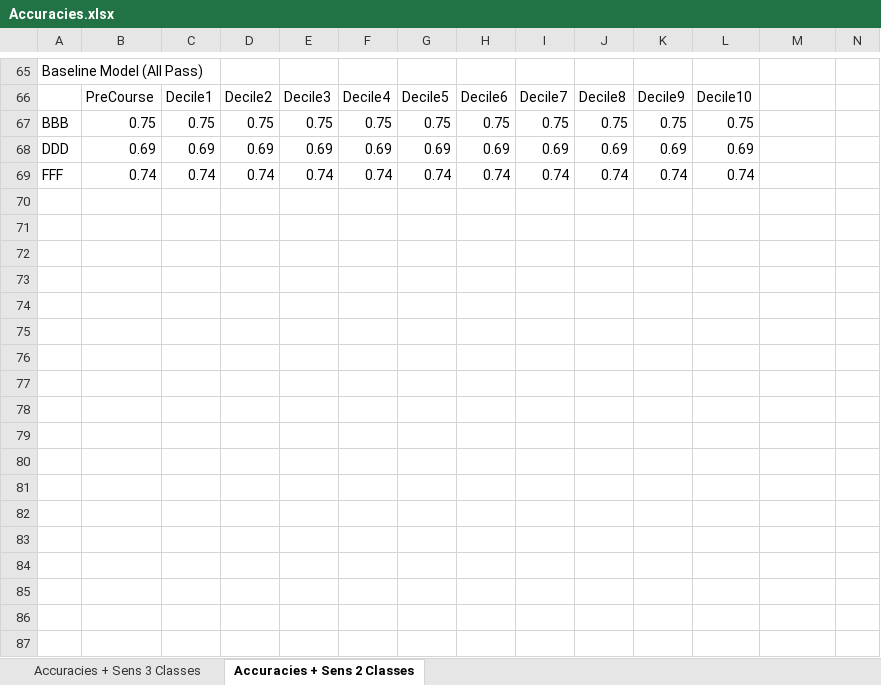
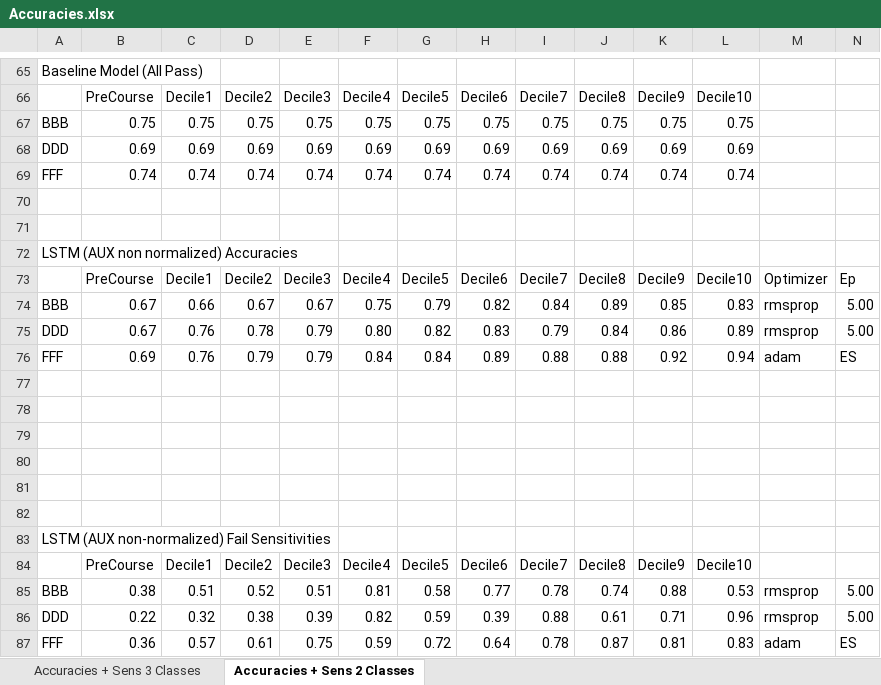
Before and after one commit to ChrisTheun/Deep-Learning-for-Learning-Analytics-Project, an Excel workbook: Results/Accuracies.xlsx, sheet Accuracies + Sens 2 Classes, drawn as a sheet; only a part is shown, gaps mark what is left out; values as stored, in another font and other column widths than the file's, no borders; charts and pictures not drawn; rows hold the shown columns only; the diff covers the shown part only; the diff names each change by its address in the sheet, - before the commit and + after, or states it on an @@ line.

Commit message:
normalized LSTM data and recalculated acc

```diff
--- a/Results/Accuracies.xlsx (sheet Accuracies + Sens 2 Classes)
+++ b/Results/Accuracies.xlsx (sheet Accuracies + Sens 2 Classes)
+row 70: (empty)
+row 71: (empty)
+row 72: LSTM (AUX non normalized) Accuracies
+row 73:  | PreCourse | Decile1 | Decile2 | Decile3 | Decile4 | Decile5 | Decile6 | Decile7 | Decile8 | Decile9 | Decile10 | Optimizer | Ep
+row 74: BBB | 0.67 | 0.66 | 0.67 | 0.67 | 0.75 | 0.79 | 0.82 | 0.84 | 0.89 | 0.85 | 0.83 | rmsprop | 5.00
+row 75: DDD | 0.67 | 0.76 | 0.78 | 0.79 | 0.80 | 0.82 | 0.83 | 0.79 | 0.84 | 0.86 | 0.89 | rmsprop | 5.00
+row 76: FFF | 0.69 | 0.76 | 0.79 | 0.79 | 0.84 | 0.84 | 0.89 | 0.88 | 0.88 | 0.92 | 0.94 | adam | ES
+row 77: (empty)
+row 78: (empty)
+row 79: (empty)
+row 80: (empty)
+row 81: (empty)
+row 82: (empty)
+row 83: LSTM (AUX non-normalized) Fail Sensitivities
+row 84:  | PreCourse | Decile1 | Decile2 | Decile3 | Decile4 | Decile5 | Decile6 | Decile7 | Decile8 | Decile9 | Decile10
+row 85: BBB | 0.38 | 0.51 | 0.52 | 0.51 | 0.81 | 0.58 | 0.77 | 0.78 | 0.74 | 0.88 | 0.53 | rmsprop | 5.00
+row 86: DDD | 0.22 | 0.32 | 0.38 | 0.39 | 0.82 | 0.59 | 0.39 | 0.88 | 0.61 | 0.71 | 0.96 | rmsprop | 5.00
+row 87: FFF | 0.36 | 0.57 | 0.61 | 0.75 | 0.59 | 0.72 | 0.64 | 0.78 | 0.87 | 0.81 | 0.83 | adam | ES
```
Also changed, not shown: 208 edited cells elsewhere in this sheet, sheet Accuracies + Sens 3 Classes, charts or pictures, 25 other files.
